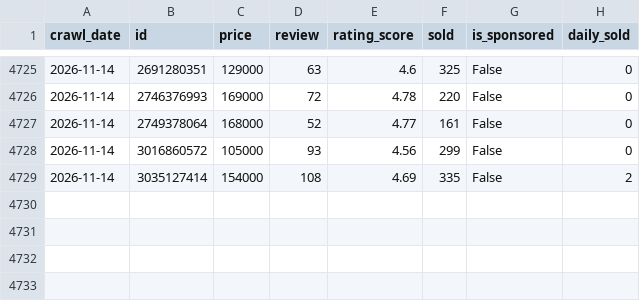
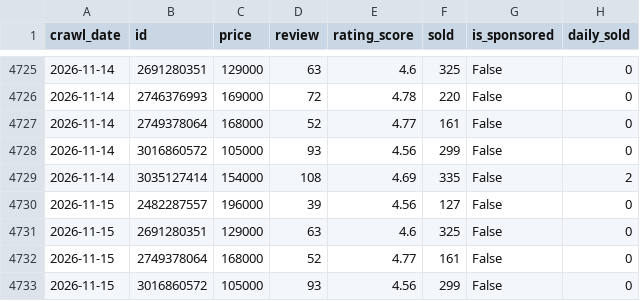
Before and after one commit to TranHung-cloud/bi_crawl, a CSV file: data/daily_product_info.csv, drawn as a sheet; only a part is shown, gaps mark what is left out; the diff names each change by its address in the sheet, - before the commit and + after, or states it on an @@ line.

```diff
--- a/data/daily_product_info.csv
+++ b/data/daily_product_info.csv
+row 4730: 2026-11-15 | 2482287557 | 196000 | 39 | 4.56 | 127 | False | 0
+row 4731: 2026-11-15 | 2691280351 | 129000 | 63 | 4.6 | 325 | False | 0
+row 4732: 2026-11-15 | 2749378064 | 168000 | 52 | 4.77 | 161 | False | 0
+row 4733: 2026-11-15 | 3016860572 | 105000 | 93 | 4.56 | 299 | False | 0
```
